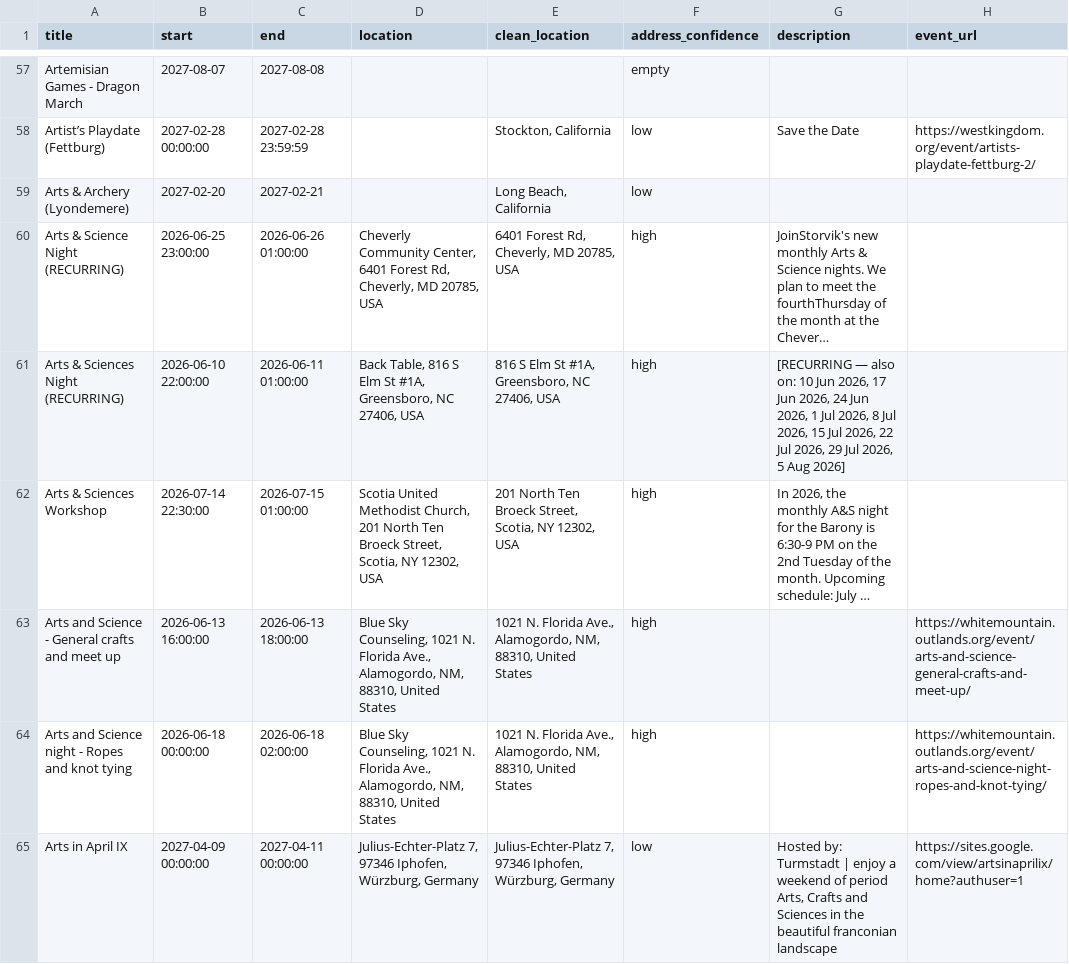
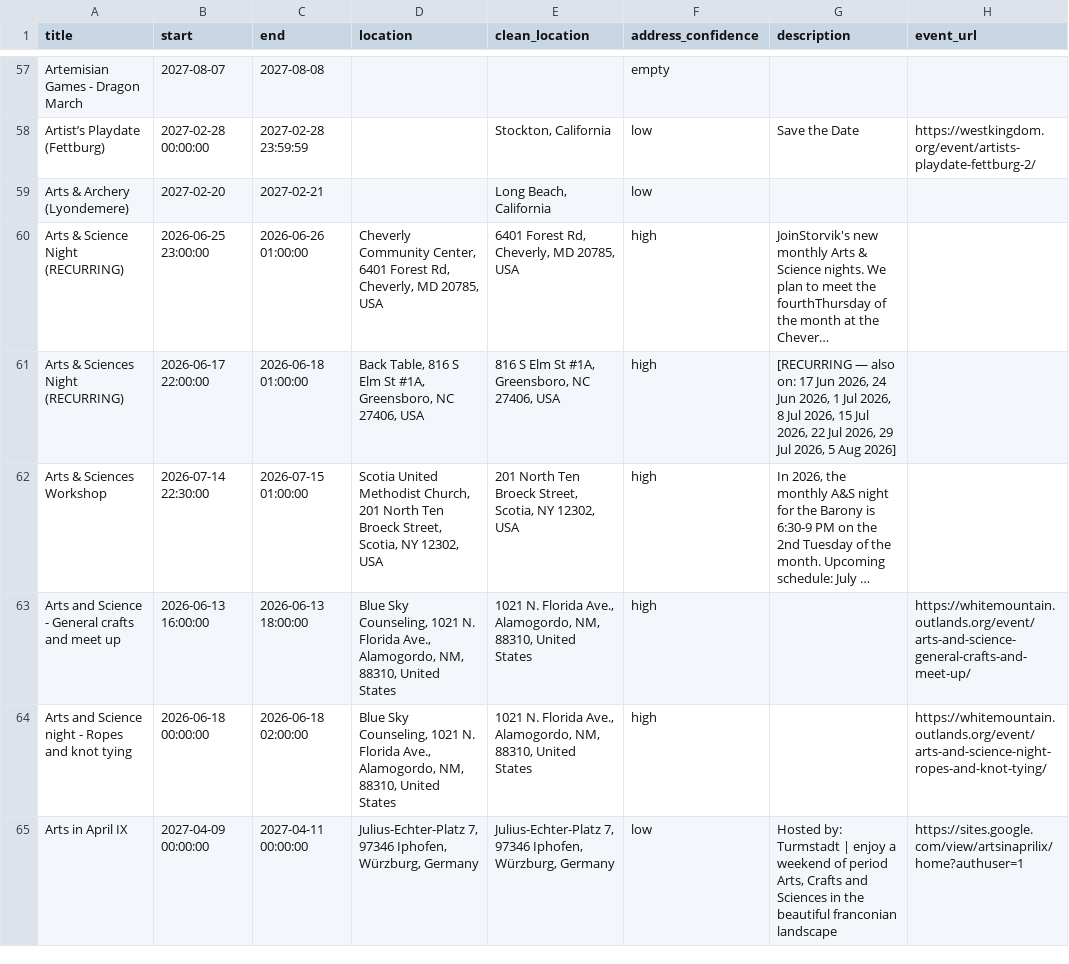
Before and after one commit to khs/scamap, a CSV file: sca_events_clean.csv, drawn as a sheet; only a part is shown, gaps mark what is left out; long unchanged cells end in …; the diff covers the shown part only; the diff names each change by its address in the sheet, - before the commit and + after, or states it on an @@ line.

```diff
--- a/sca_events_clean.csv
+++ b/sca_events_clean.csv
-B61 (start): 2026-06-10 22:00:00
+B61 (start): 2026-06-17 22:00:00
-C61 (end): 2026-06-11 01:00:00
+C61 (end): 2026-06-18 01:00:00
-G61 (description): …also on: 10 Jun 2026, 17 Jun…
+G61 (description): …also on: 17 Jun…
```
Also changed, not shown: 3 added rows, 8 removed rows and 54 edited cells elsewhere in this file, 4 other files.
